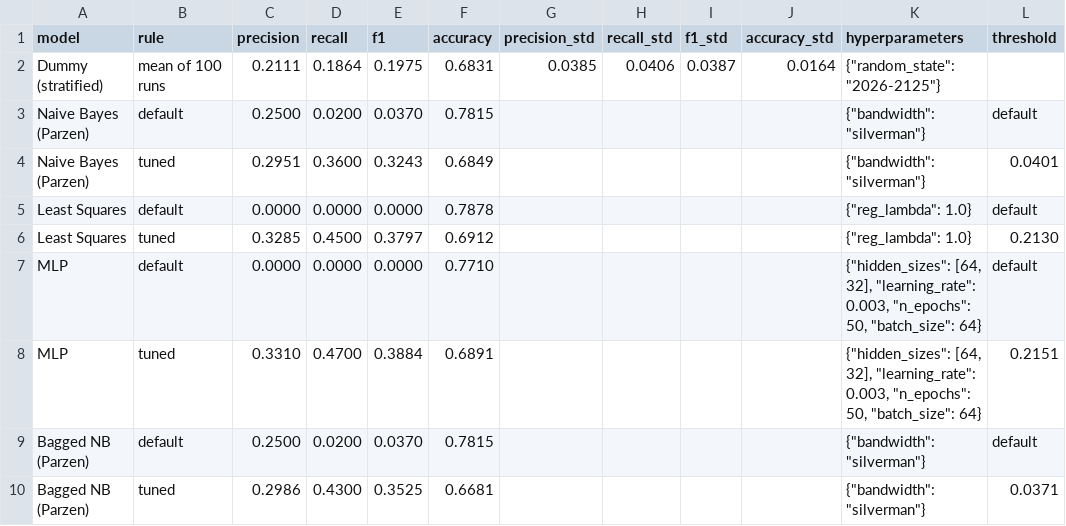
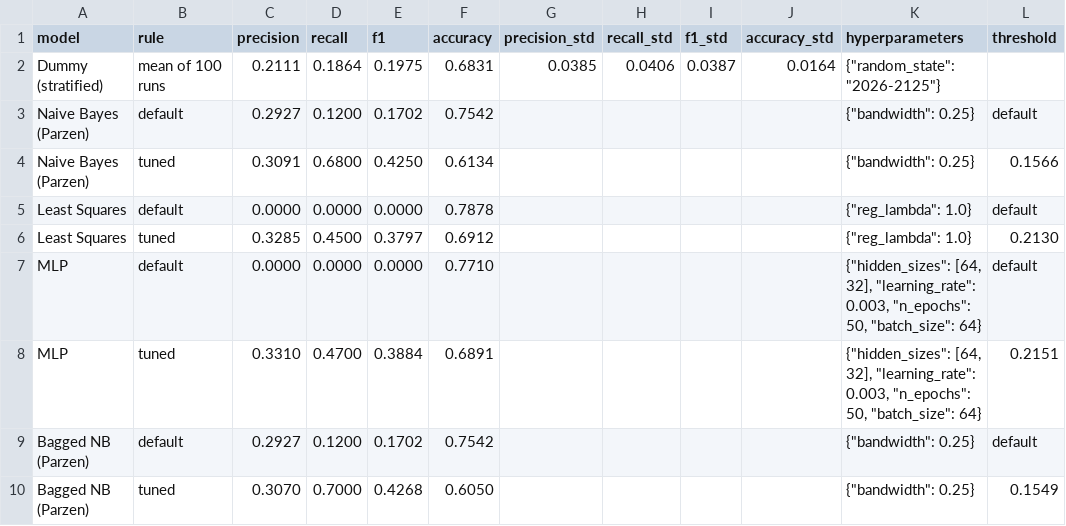
Before and after one commit to chensy618/pattern-recognition, a CSV file: results/problem1/bagging_results_cv.csv, drawn as a sheet.

Commit message:
use parzen for all features

```diff
--- a/results/problem1/bagging_results_cv.csv
+++ b/results/problem1/bagging_results_cv.csv
@@ -2,4 +2,4 @@ model,rule,precision,recall,f1,accuracy,precision_std,recall_std,f1_std,accuracy
 Dummy (stratified),mean of 100 runs,0.2111,0.1864,0.1975,0.6831,0.0385,0.0406,0.0387,0.0164,"{""random_state"": ""2026-2125""}",
-Naive Bayes (Parzen),default,0.2500,0.0200,0.0370,0.7815,,,,,"{""bandwidth"": ""silverman""}",default
-Naive Bayes (Parzen),tuned,0.2951,0.3600,0.3243,0.6849,,,,,"{""bandwidth"": ""silverman""}",0.0401
+Naive Bayes (Parzen),default,0.2927,0.1200,0.1702,0.7542,,,,,"{""bandwidth"": 0.25}",default
+Naive Bayes (Parzen),tuned,0.3091,0.6800,0.4250,0.6134,,,,,"{""bandwidth"": 0.25}",0.1566
 Least Squares,default,0.0000,0.0000,0.0000,0.7878,,,,,"{""reg_lambda"": 1.0}",default
@@ -8,3 +8,3 @@ MLP,default,0.0000,0.0000,0.0000,0.7710,,,,,"{""hidden_sizes"": [64, 32], ""lear
 MLP,tuned,0.3310,0.4700,0.3884,0.6891,,,,,"{""hidden_sizes"": [64, 32], ""learning_rate"": 0.003, ""n_epochs"": 50, ""batch_size"": 64}",0.2151
-Bagged NB (Parzen),default,0.2500,0.0200,0.0370,0.7815,,,,,"{""bandwidth"": ""silverman""}",default
-Bagged NB (Parzen),tuned,0.2986,0.4300,0.3525,0.6681,,,,,"{""bandwidth"": ""silverman""}",0.0371
+Bagged NB (Parzen),default,0.2927,0.1200,0.1702,0.7542,,,,,"{""bandwidth"": 0.25}",default
+Bagged NB (Parzen),tuned,0.3070,0.7000,0.4268,0.6050,,,,,"{""bandwidth"": 0.25}",0.1549
```
Also changed, not shown: results/problem1/bagging_results.csv, results/problem1/bagging_results_kfold.csv, 22 other files.
